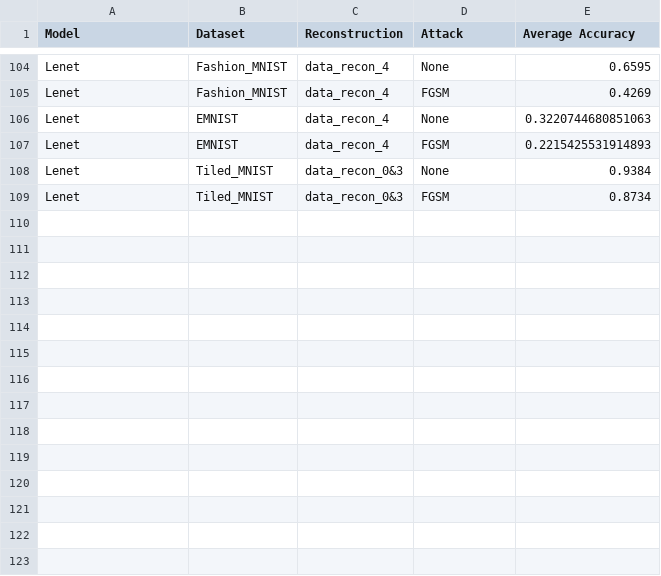
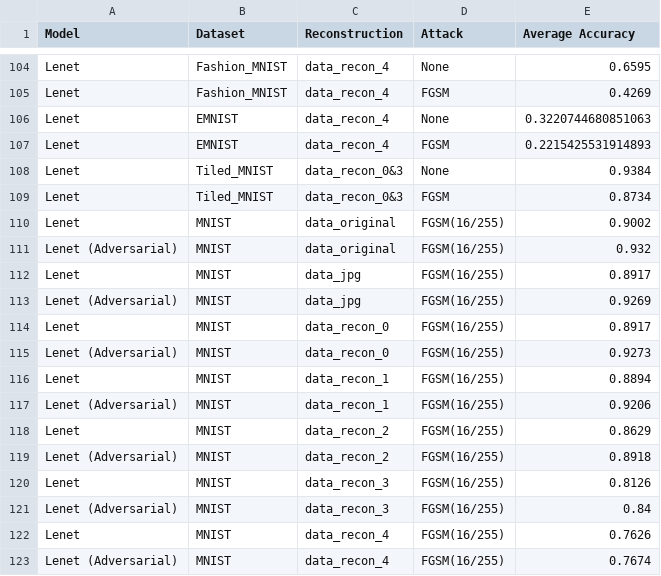
Before and after one commit to MathewTWilliams/hqa_research, a CSV file: classification_accuracies.csv, drawn as a sheet; only a part is shown, gaps mark what is left out.

```diff
--- a/classification_accuracies.csv
+++ b/classification_accuracies.csv
@@ -109 +109,15 @@ Lenet,Tiled_MNIST,data_recon_0&3,None,0.9384
 Lenet,Tiled_MNIST,data_recon_0&3,FGSM,0.8734
+Lenet,MNIST,data_original,FGSM(16/255),0.9002
+Lenet (Adversarial),MNIST,data_original,FGSM(16/255),0.932
+Lenet,MNIST,data_jpg,FGSM(16/255),0.8917
+Lenet (Adversarial),MNIST,data_jpg,FGSM(16/255),0.9269
+Lenet,MNIST,data_recon_0,FGSM(16/255),0.8917
+Lenet (Adversarial),MNIST,data_recon_0,FGSM(16/255),0.9273
+Lenet,MNIST,data_recon_1,FGSM(16/255),0.8894
+Lenet (Adversarial),MNIST,data_recon_1,FGSM(16/255),0.9206
+Lenet,MNIST,data_recon_2,FGSM(16/255),0.8629
+Lenet (Adversarial),MNIST,data_recon_2,FGSM(16/255),0.8918
+Lenet,MNIST,data_recon_3,FGSM(16/255),0.8126
+Lenet (Adversarial),MNIST,data_recon_3,FGSM(16/255),0.84
+Lenet,MNIST,data_recon_4,FGSM(16/255),0.7626
+Lenet (Adversarial),MNIST,data_recon_4,FGSM(16/255),0.7674
```
Also changed, not shown: 5 other files.
